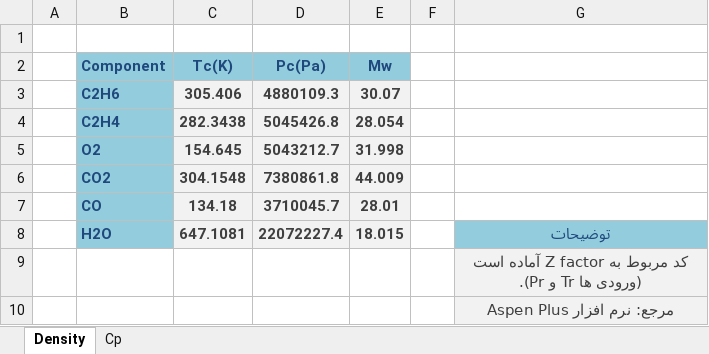
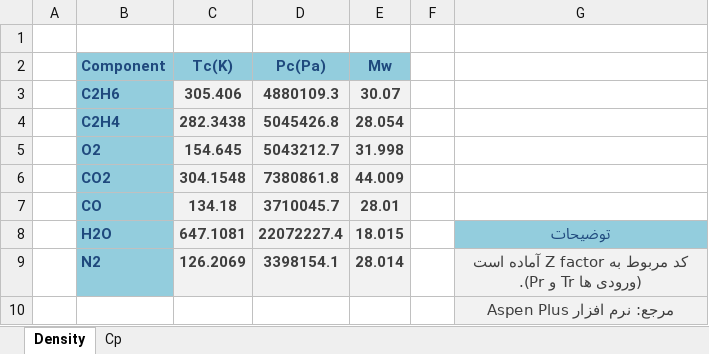
Before and after one commit to puttak/Modeling-Simulation, an Excel workbook: Data.xlsx, sheet Density, drawn as a sheet; values as stored, in another font and other column widths than the file's, no borders; charts and pictures and table styles not drawn; removed rows and columns are numbered as before the commit, all else as after; the diff names each change by its address in the sheet, - before the commit and + after, or states it on an @@ line.

```diff
--- a/Data.xlsx (sheet Density)
+++ b/Data.xlsx (sheet Density)
-row 9:  |  |  |  |  |  | کد مربوط به Z factor آماده است (ورودی ها Tr و Pr).
+row 9:  | N2 | 126.2069 | 3398154.1 | 28.014 |  | کد مربوط به Z factor آماده است (ورودی ها Tr و Pr).
```
Also changed, not shown: sheet Cp, 1 other file.
